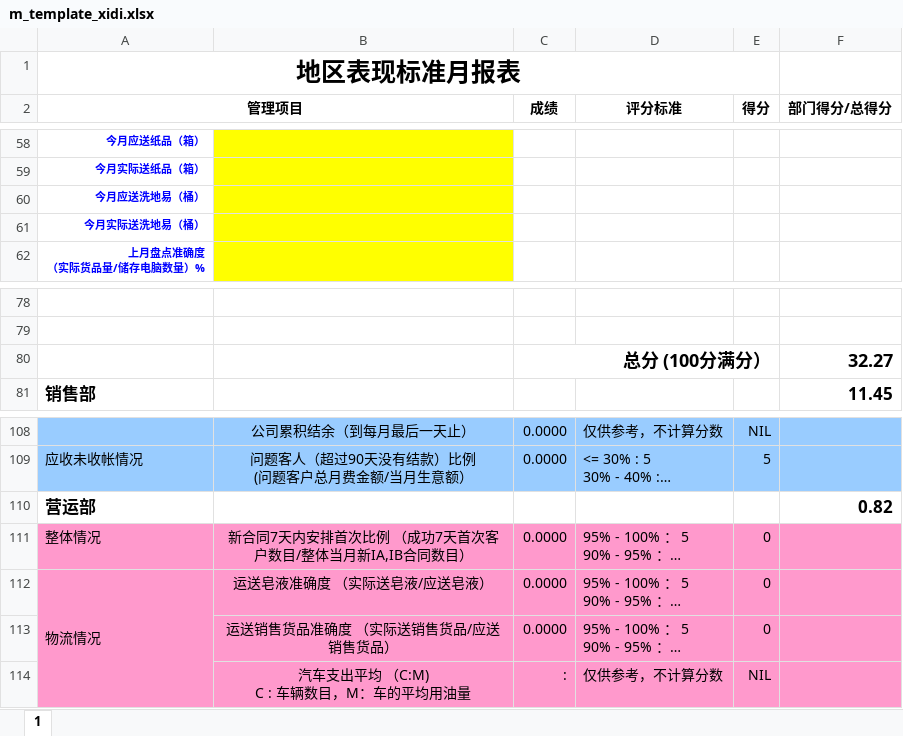
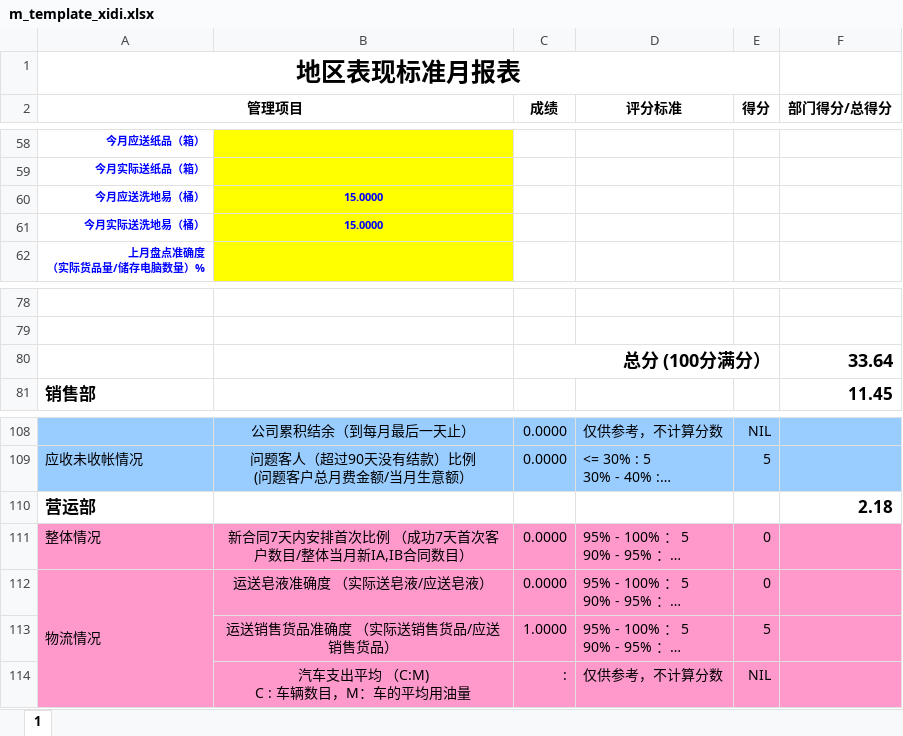
Before and after one commit to LBS-sws/Daily-Report, an Excel workbook: dr/protected/commands/template/m_template_xidi.xlsx, sheet 1, drawn as a sheet; only a part is shown, gaps mark what is left out; long unchanged cells end in …; values as stored, in another font and other column widths than the file's, no borders; charts and pictures not drawn; the diff names each change by its address in the sheet, - before the commit and + after, or states it on an @@ line.

```diff
--- a/dr/protected/commands/template/m_template_xidi.xlsx (sheet 1)
+++ b/dr/protected/commands/template/m_template_xidi.xlsx (sheet 1)
-B60:B61: (empty)
+B60:B61: 15.0000
-F80 (部门得分/总得分): 32.27
+F80 (部门得分/总得分): 33.64
-F110 (部门得分/总得分): 0.82
+F110 (部门得分/总得分): 2.18
-C113 (成绩): 0.0000
+C113 (成绩): 1.0000
-E113 (得分): 0
+E113 (得分): 5
```
Also changed, not shown: 3 other files.
